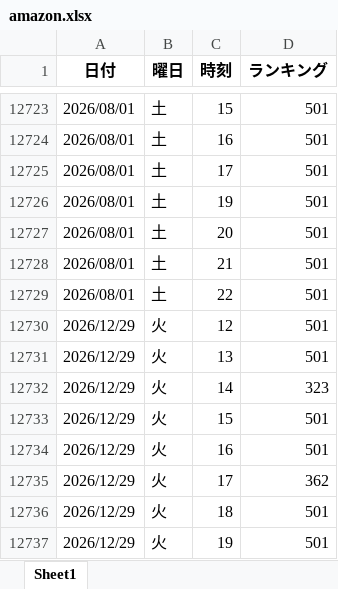
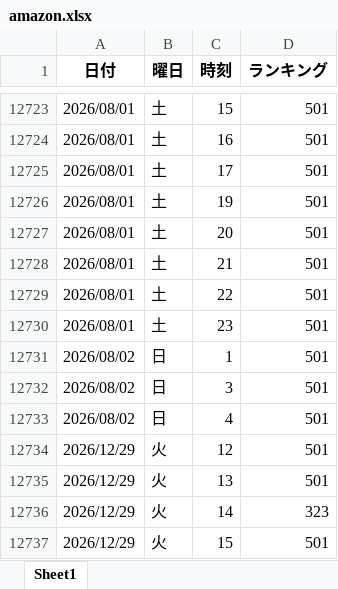
Before and after one commit to o25042124-boop/nibannkeiei-podcast-ranking-viewer, an Excel workbook: excel/amazon.xlsx, sheet Sheet1, drawn as a sheet; only a part is shown, gaps mark what is left out; the shorter side is filled out with more unchanged rows; values as stored, in another font and other column widths than the file's, no borders; the diff names each change by its address in the sheet, - before the commit and + after, or states it on an @@ line.

```diff
--- a/excel/amazon.xlsx (sheet Sheet1)
+++ b/excel/amazon.xlsx (sheet Sheet1)
+row 12730: 2026/08/01 | 土 | 23 | 501
+row 12731: 2026/08/02 | 日 | 1 | 501
+row 12732: 2026/08/02 | 日 | 3 | 501
+row 12733: 2026/08/02 | 日 | 4 | 501
```
Also changed, not shown: excel/apple1.xlsx, excel/apple2.xlsx, 12 other files.
